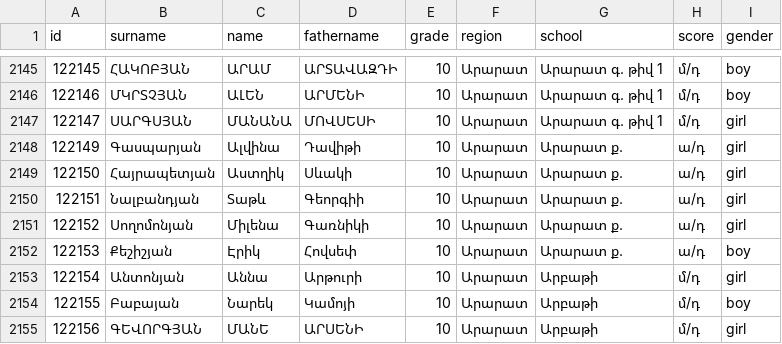
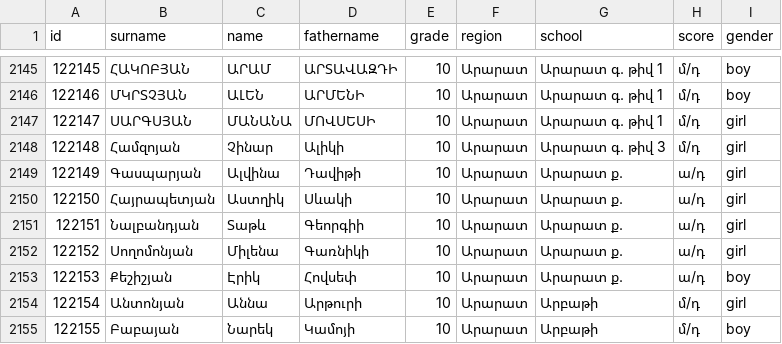
Before and after one commit to GorArzanyanAUA/OlympAnalyzer, a CSV file: data/data_csv/math25/Cucak-Ararat-Math25-DP-1.csv, drawn as a sheet; only a part is shown, gaps mark what is left out; the shorter side is filled out with more unchanged rows.

```diff
--- a/data/data_csv/math25/Cucak-Ararat-Math25-DP-1.csv
+++ b/data/data_csv/math25/Cucak-Ararat-Math25-DP-1.csv
@@ -2147,2 +2147,3 @@ id,surname,name,fathername,grade,region,school,score,gender
 122147,ՍԱՐԳՍՅԱՆ,ՄԱՆԱՆԱ,ՄՈՎՍԵՍԻ,10,Արարատ,Արարատ գ. թիվ 1,մ/դ,girl
+122148,Համզոյան,Չինար,Ալիկի,10,Արարատ,Արարատ գ. թիվ 3,մ/դ,girl
 122149,Գասպարյան,Ալվինա,Դավիթի,10,Արարատ,Արարատ ք.,ա/դ,girl
```
Also changed, not shown: data/data_csv/armenian25/Ard-HLezu-Aragacotn-DP25.csv, data/data_csv/history25/Ard-Patm-Yerevan-DP25.csv, 18 other files.
